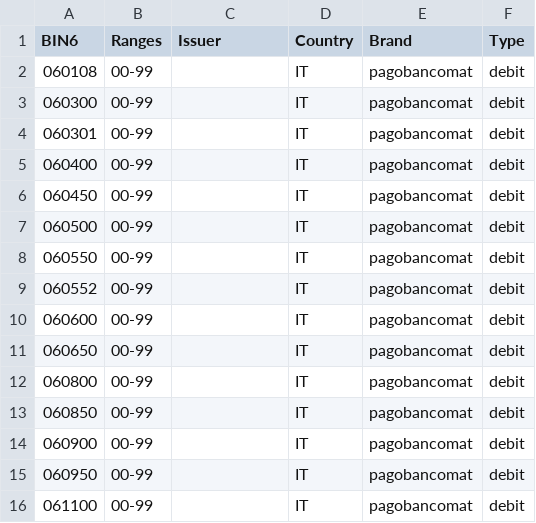
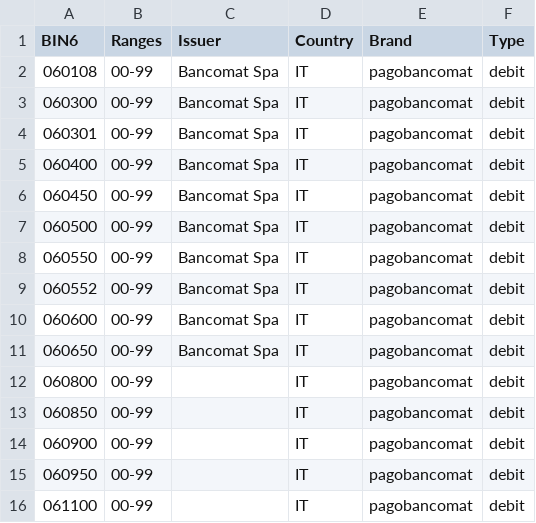
Before and after one commit to Wayproyect/openbiin, a CSV file: functions/data/06.csv, drawn as a sheet; only a part is shown.

```diff
--- a/functions/data/06.csv
+++ b/functions/data/06.csv
@@ -1,12 +1,12 @@
 BIN6,Ranges,Issuer,Country,Brand,Type
-060108,00-99,,IT,pagobancomat,debit
-060300,00-99,,IT,pagobancomat,debit
-060301,00-99,,IT,pagobancomat,debit
-060400,00-99,,IT,pagobancomat,debit
-060450,00-99,,IT,pagobancomat,debit
-060500,00-99,,IT,pagobancomat,debit
-060550,00-99,,IT,pagobancomat,debit
-060552,00-99,,IT,pagobancomat,debit
-060600,00-99,,IT,pagobancomat,debit
-060650,00-99,,IT,pagobancomat,debit
+060108,00-99,Bancomat Spa,IT,pagobancomat,debit
+060300,00-99,Bancomat Spa,IT,pagobancomat,debit
+060301,00-99,Bancomat Spa,IT,pagobancomat,debit
+060400,00-99,Bancomat Spa,IT,pagobancomat,debit
+060450,00-99,Bancomat Spa,IT,pagobancomat,debit
+060500,00-99,Bancomat Spa,IT,pagobancomat,debit
+060550,00-99,Bancomat Spa,IT,pagobancomat,debit
+060552,00-99,Bancomat Spa,IT,pagobancomat,debit
+060600,00-99,Bancomat Spa,IT,pagobancomat,debit
+060650,00-99,Bancomat Spa,IT,pagobancomat,debit
 060800,00-99,,IT,pagobancomat,debit
```
